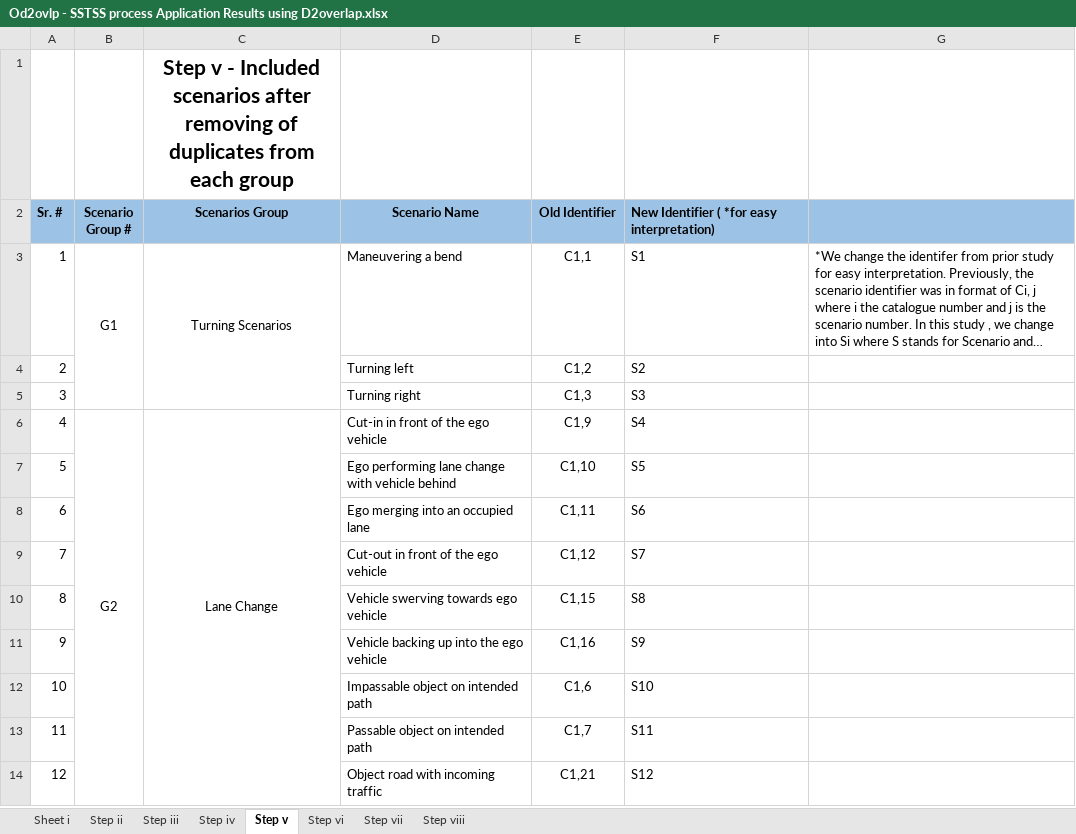
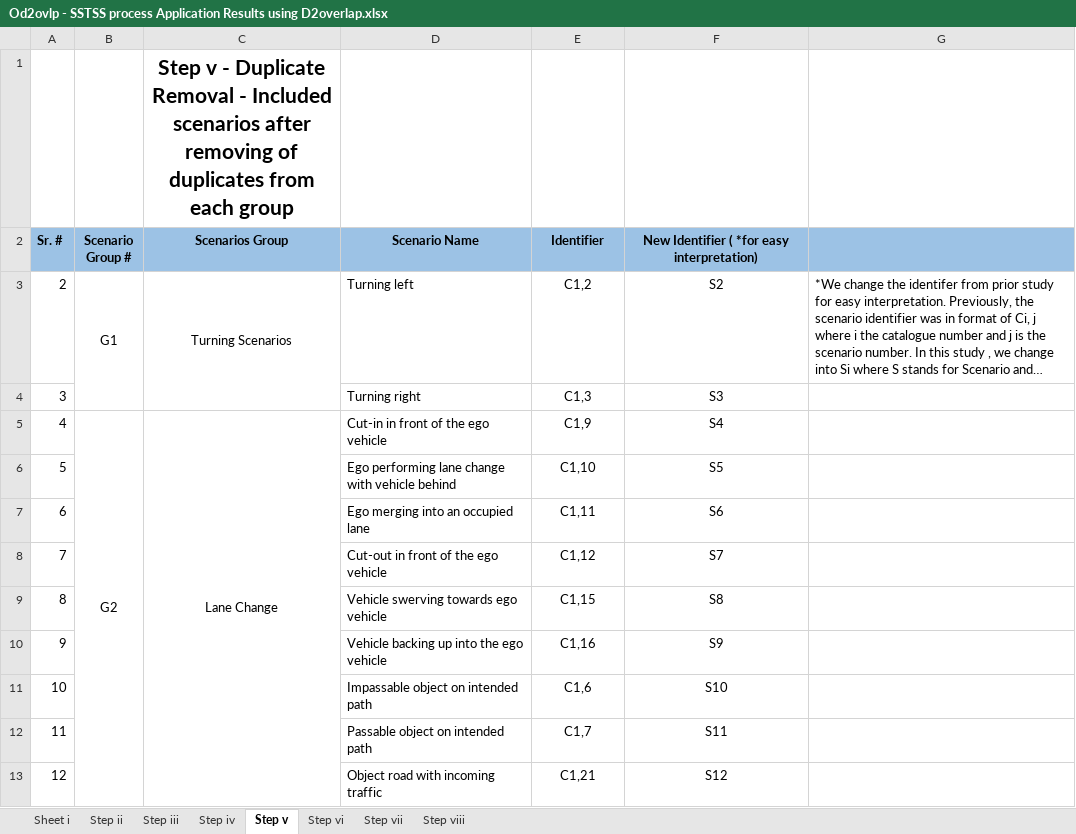
Before and after one commit to Fauzia-khan/Analysing-the-Sensitivity-of-the-SSTSS-Process, an Excel workbook: Od2ovlp - SSTSS process Application Results using D2overlap.xlsx, sheet Step v, drawn as a sheet; only a part is shown; long unchanged cells end in …; values as stored, in another font and other column widths than the file's, no borders; removed rows and columns are numbered as before the commit, all else as after; the diff covers the shown part only; the diff names each change by its address in the sheet, - before the commit and + after, or states it on an @@ line.

```diff
--- a/Od2ovlp - SSTSS process Application Results using D2overlap.xlsx (sheet Step v)
+++ b/Od2ovlp - SSTSS process Application Results using D2overlap.xlsx (sheet Step v)
-C1 (Scenarios Group): …v - Included scenarios…
+C1 (Scenarios Group): …v - Duplicate Removal - Included scenarios…
-E2: Old Identifier
+E2: Identifier
-F2:F3 alignment: left
+F2:F3 alignment: center
@@ column A (Sr. #) renumbered between rows 3 and 73 @@
-D3 (Scenario Name): Maneuvering a bend
+D3 (Scenario Name): Turning left
-E3 (Identifier): C1,1
+E3 (Identifier): C1,2
-F3: S1
+F3: S2
-row 4: 2 |  |  | Turning left | C1,2 | S2
-F4:F13 alignment: left
+F4:F13 alignment: center
```
Also changed, not shown: 25 added rows, 1 removed row, 4 edited cells, cell formats and merged cells elsewhere in this sheet, sheet Step iii, sheet Sheet i, sheet Step iv, sheet Step ii, sheet Step viii, hidden cells, charts or pictures, O12 - SSTSS process Application Results using ODD1 -D2 Dataset.xlsx, O21 - SSTSS process Application Results using ODD2 - D1 Dataset .xlsx, 4 other files.
